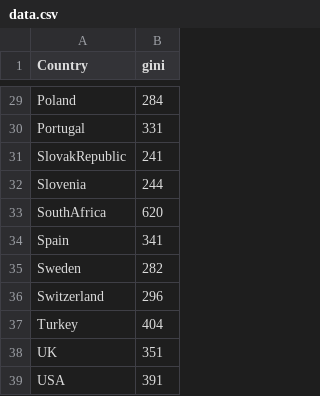
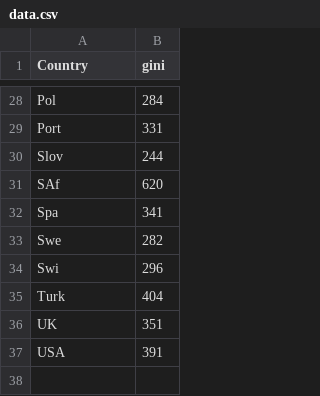
Before and after one commit to RWNoel09/First, a CSV file: data.csv, drawn as a sheet; only a part is shown, gaps mark what is left out; removed rows and columns are numbered as before the commit, all else as after; the diff covers the shown part only; the diff names each change by its address in the sheet, - before the commit and + after, or states it on an @@ line.

```diff
--- a/data.csv
+++ b/data.csv
-A28 (Country): Poland
+A28 (Country): Pol
-A29 (Country): Portugal
+A29 (Country): Port
-row 31: SlovakRepublic | 241
-A30 (Country): Slovenia
+A30 (Country): Slov
-A31 (Country): SouthAfrica
+A31 (Country): SAf
-A32 (Country): Spain
+A32 (Country): Spa
-A33 (Country): Sweden
+A33 (Country): Swe
-A34 (Country): Switzerland
+A34 (Country): Swi
-A35 (Country): Turkey
+A35 (Country): Turk
```
Also changed, not shown: 1 removed row and 25 edited cells elsewhere in this file.
